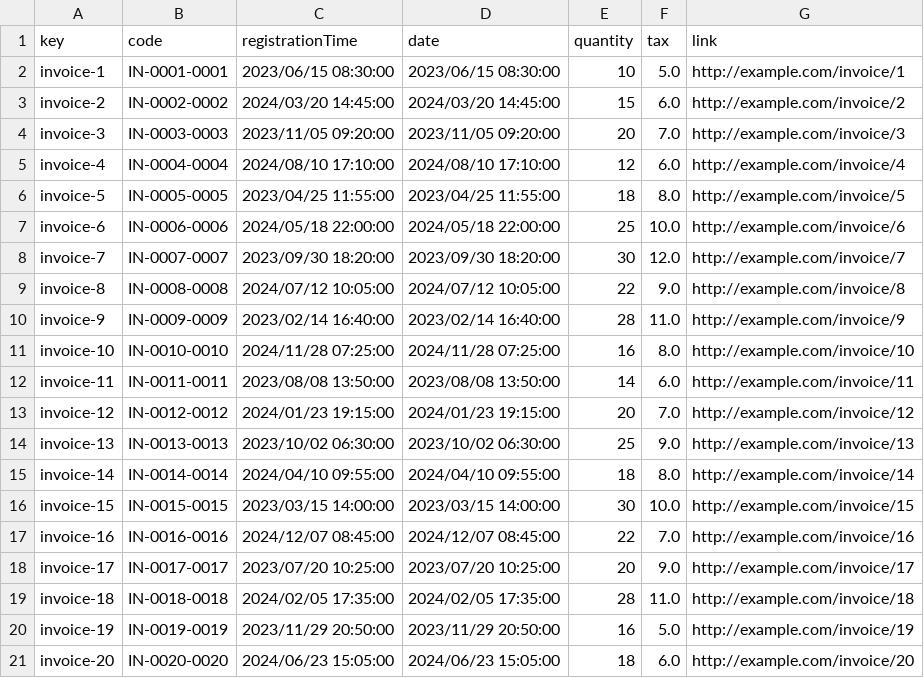
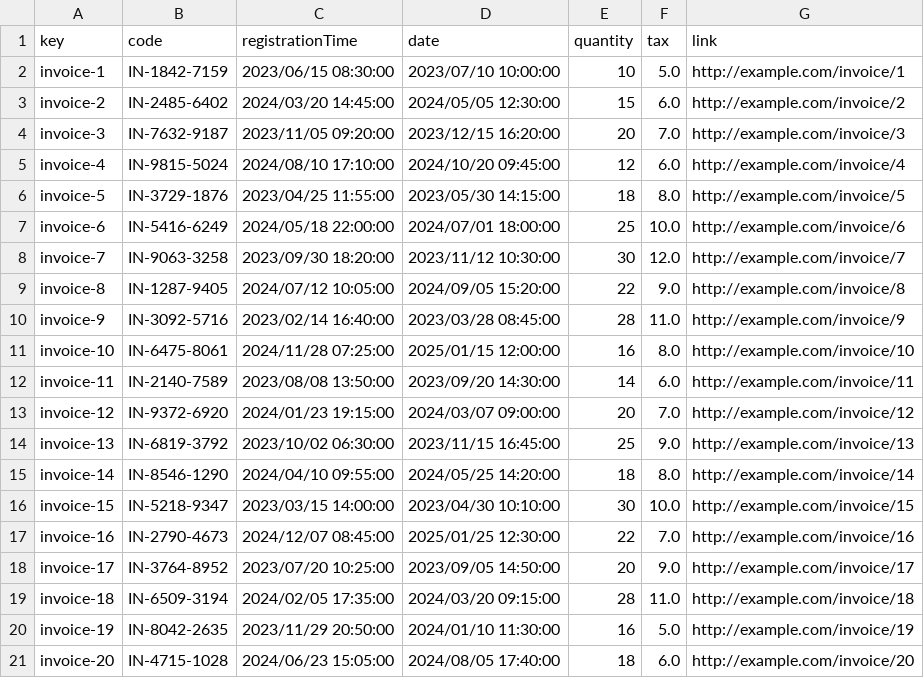
Before and after one commit to luchersol/Acme-SF-D03, a CSV file: src/main/webapp/WEB-INF/resources/sample-data/invoices.csv, drawn as a sheet.

```diff
--- a/src/main/webapp/WEB-INF/resources/sample-data/invoices.csv
+++ b/src/main/webapp/WEB-INF/resources/sample-data/invoices.csv
@@ -1,21 +1,21 @@
 key,code,registrationTime,date,quantity,tax,link
-invoice-1,IN-0001-0001,2023/06/15 08:30:00,2023/06/15 08:30:00,10,5.0,http://example.com/invoice/1
-invoice-2,IN-0002-0002,2024/03/20 14:45:00,2024/03/20 14:45:00,15,6.0,http://example.com/invoice/2
-invoice-3,IN-0003-0003,2023/11/05 09:20:00,2023/11/05 09:20:00,20,7.0,http://example.com/invoice/3
-invoice-4,IN-0004-0004,2024/08/10 17:10:00,2024/08/10 17:10:00,12,6.0,http://example.com/invoice/4
-invoice-5,IN-0005-0005,2023/04/25 11:55:00,2023/04/25 11:55:00,18,8.0,http://example.com/invoice/5
-invoice-6,IN-0006-0006,2024/05/18 22:00:00,2024/05/18 22:00:00,25,10.0,http://example.com/invoice/6
-invoice-7,IN-0007-0007,2023/09/30 18:20:00,2023/09/30 18:20:00,30,12.0,http://example.com/invoice/7
-invoice-8,IN-0008-0008,2024/07/12 10:05:00,2024/07/12 10:05:00,22,9.0,http://example.com/invoice/8
-invoice-9,IN-0009-0009,2023/02/14 16:40:00,2023/02/14 16:40:00,28,11.0,http://example.com/invoice/9
-invoice-10,IN-0010-0010,2024/11/28 07:25:00,2024/11/28 07:25:00,16,8.0,http://example.com/invoice/10
-invoice-11,IN-0011-0011,2023/08/08 13:50:00,2023/08/08 13:50:00,14,6.0,http://example.com/invoice/11
-invoice-12,IN-0012-0012,2024/01/23 19:15:00,2024/01/23 19:15:00,20,7.0,http://example.com/invoice/12
-invoice-13,IN-0013-0013,2023/10/02 06:30:00,2023/10/02 06:30:00,25,9.0,http://example.com/invoice/13
-invoice-14,IN-0014-0014,2024/04/10 09:55:00,2024/04/10 09:55:00,18,8.0,http://example.com/invoice/14
-invoice-15,IN-0015-0015,2023/03/15 14:00:00,2023/03/15 14:00:00,30,10.0,http://example.com/invoice/15
-invoice-16,IN-0016-0016,2024/12/07 08:45:00,2024/12/07 08:45:00,22,7.0,http://example.com/invoice/16
-invoice-17,IN-0017-0017,2023/07/20 10:25:00,2023/07/20 10:25:00,20,9.0,http://example.com/invoice/17
-invoice-18,IN-0018-0018,2024/02/05 17:35:00,2024/02/05 17:35:00,28,11.0,http://example.com/invoice/18
-invoice-19,IN-0019-0019,2023/11/29 20:50:00,2023/11/29 20:50:00,16,5.0,http://example.com/invoice/19
-invoice-20,IN-0020-0020,2024/06/23 15:05:00,2024/06/23 15:05:00,18,6.0,http://example.com/invoice/20
+invoice-1,IN-1842-7159,2023/06/15 08:30:00,2023/07/10 10:00:00,10,5.0,http://example.com/invoice/1
+invoice-2,IN-2485-6402,2024/03/20 14:45:00,2024/05/05 12:30:00,15,6.0,http://example.com/invoice/2
+invoice-3,IN-7632-9187,2023/11/05 09:20:00,2023/12/15 16:20:00,20,7.0,http://example.com/invoice/3
+invoice-4,IN-9815-5024,2024/08/10 17:10:00,2024/10/20 09:45:00,12,6.0,http://example.com/invoice/4
+invoice-5,IN-3729-1876,2023/04/25 11:55:00,2023/05/30 14:15:00,18,8.0,http://example.com/invoice/5
+invoice-6,IN-5416-6249,2024/05/18 22:00:00,2024/07/01 18:00:00,25,10.0,http://example.com/invoice/6
+invoice-7,IN-9063-3258,2023/09/30 18:20:00,2023/11/12 10:30:00,30,12.0,http://example.com/invoice/7
+invoice-8,IN-1287-9405,2024/07/12 10:05:00,2024/09/05 15:20:00,22,9.0,http://example.com/invoice/8
+invoice-9,IN-3092-5716,2023/02/14 16:40:00,2023/03/28 08:45:00,28,11.0,http://example.com/invoice/9
+invoice-10,IN-6475-8061,2024/11/28 07:25:00,2025/01/15 12:00:00,16,8.0,http://example.com/invoice/10
+invoice-11,IN-2140-7589,2023/08/08 13:50:00,2023/09/20 14:30:00,14,6.0,http://example.com/invoice/11
+invoice-12,IN-9372-6920,2024/01/23 19:15:00,2024/03/07 09:00:00,20,7.0,http://example.com/invoice/12
+invoice-13,IN-6819-3792,2023/10/02 06:30:00,2023/11/15 16:45:00,25,9.0,http://example.com/invoice/13
+invoice-14,IN-8546-1290,2024/04/10 09:55:00,2024/05/25 14:20:00,18,8.0,http://example.com/invoice/14
+invoice-15,IN-5218-9347,2023/03/15 14:00:00,2023/04/30 10:10:00,30,10.0,http://example.com/invoice/15
+invoice-16,IN-2790-4673,2024/12/07 08:45:00,2025/01/25 12:30:00,22,7.0,http://example.com/invoice/16
+invoice-17,IN-3764-8952,2023/07/20 10:25:00,2023/09/05 14:50:00,20,9.0,http://example.com/invoice/17
+invoice-18,IN-6509-3194,2024/02/05 17:35:00,2024/03/20 09:15:00,28,11.0,http://example.com/invoice/18
+invoice-19,IN-8042-2635,2023/11/29 20:50:00,2024/01/10 11:30:00,16,5.0,http://example.com/invoice/19
+invoice-20,IN-4715-1028,2024/06/23 15:05:00,2024/08/05 17:40:00,18,6.0,http://example.com/invoice/20
```
Also changed, not shown: src/main/webapp/WEB-INF/resources/sample-data/sponsorship.csv.
